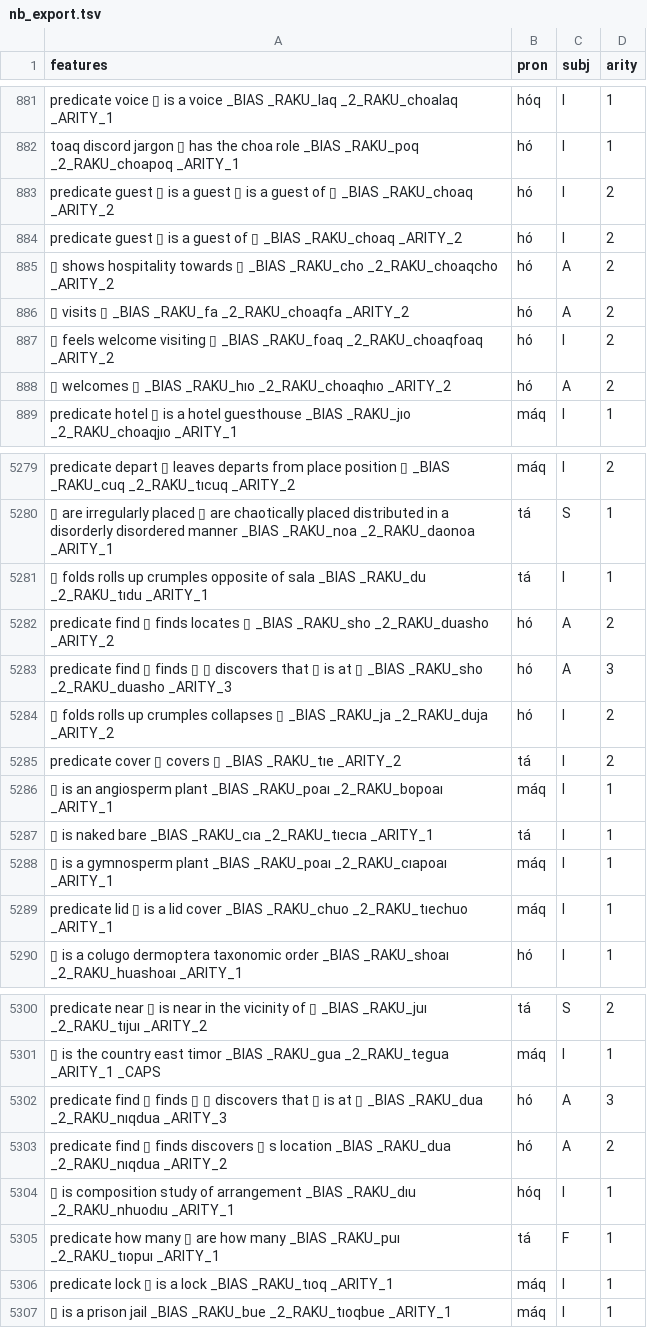
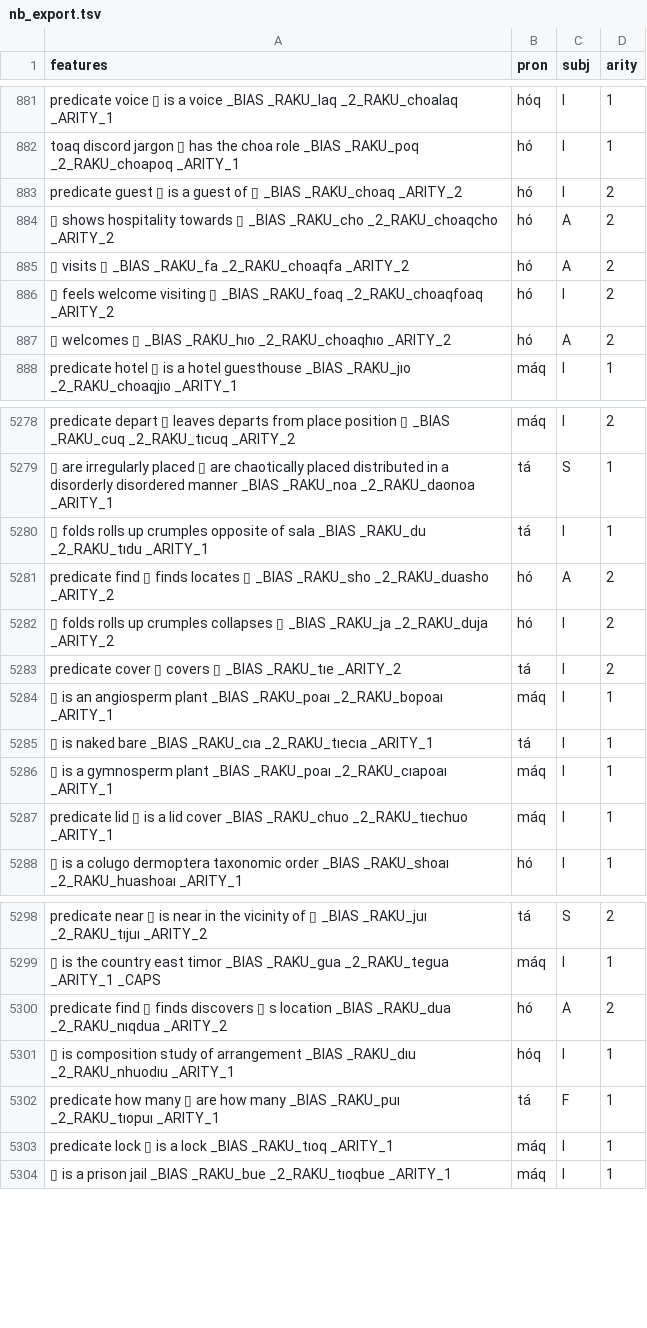
Before and after one commit to mi2ebi/soakue, a TSV file: data/nb_export.tsv, drawn as a sheet; only a part is shown, gaps mark what is left out.

```diff
--- a/data/nb_export.tsv
+++ b/data/nb_export.tsv
@@ -882,3 +882,2 @@ predicate voice ▯ is a voice _BIAS _RAKU_laq _2_RAKU_choalaq _ARITY_1	hóq	I	1
 toaq discord jargon ▯ has the choa role _BIAS _RAKU_poq _2_RAKU_choapoq _ARITY_1	hó	I	1
-predicate guest ▯ is a guest ▯ is a guest of ▯ _BIAS _RAKU_choaq _ARITY_2	hó	I	2
 predicate guest ▯ is a guest of ▯ _BIAS _RAKU_choaq _ARITY_2	hó	I	2
@@ -5282,3 +5281,2 @@ predicate depart ▯ leaves departs from place position ▯ _BIAS _RAKU_cuq _2_R
 predicate find ▯ finds locates ▯ _BIAS _RAKU_sho _2_RAKU_duasho _ARITY_2	hó	A	2
-predicate find ▯ finds ▯ ▯ discovers that ▯ is at ▯ _BIAS _RAKU_sho _2_RAKU_duasho _ARITY_3	hó	A	3
 ▯ folds rolls up crumples collapses ▯ _BIAS _RAKU_ja _2_RAKU_duja _ARITY_2	hó	I	2
@@ -5301,3 +5299,2 @@ predicate near ▯ is near in the vicinity of ▯ _BIAS _RAKU_juı _2_RAKU_tıju
 ▯ is the country east timor _BIAS _RAKU_gua _2_RAKU_tegua _ARITY_1 _CAPS	máq	I	1
-predicate find ▯ finds ▯ ▯ discovers that ▯ is at ▯ _BIAS _RAKU_dua _2_RAKU_nıqdua _ARITY_3	hó	A	3
 predicate find ▯ finds discovers ▯ s location _BIAS _RAKU_dua _2_RAKU_nıqdua _ARITY_2	hó	A	2
```
Also changed, not shown: 4 other files.
